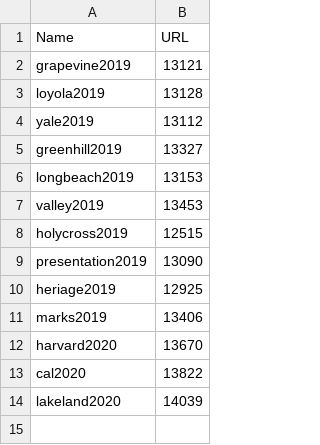
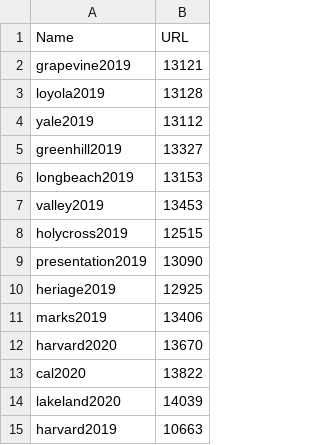
Before and after one commit to petezh/Disclosure, a CSV file: tournaments.csv, drawn as a sheet.

```diff
--- a/tournaments.csv
+++ b/tournaments.csv
@@ -14 +14,2 @@ cal2020,13822
 lakeland2020,14039
+harvard2019,10663
```
Also changed, not shown: wiki_data/schools_wiki.csv, 7 other files.
